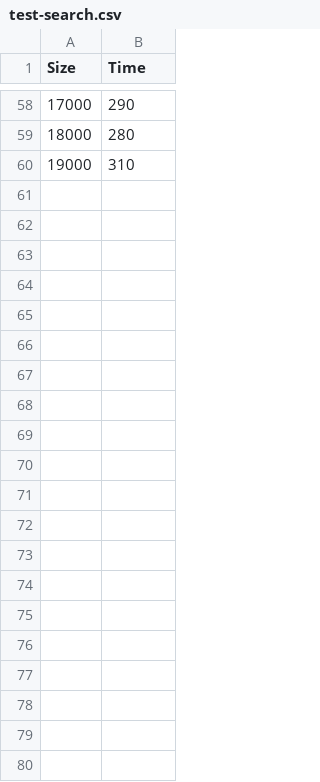
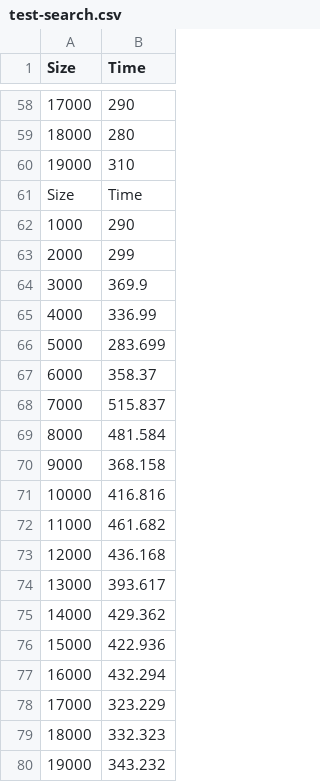
Before and after one commit to WildeDrake/AnalisisDeAlgoritmos-Proyecto2, a CSV file: Item2/test-search.csv, drawn as a sheet; only a part is shown, gaps mark what is left out; the diff names each change by its address in the sheet, - before the commit and + after, or states it on an @@ line.

```diff
--- a/Item2/test-search.csv
+++ b/Item2/test-search.csv
+row 61: Size | Time
+row 62: 1000 | 290
+row 63: 2000 | 299
+row 64: 3000 | 369.9
+row 65: 4000 | 336.99
+row 66: 5000 | 283.699
+row 67: 6000 | 358.37
+row 68: 7000 | 515.837
+row 69: 8000 | 481.584
+row 70: 9000 | 368.158
+row 71: 10000 | 416.816
+row 72: 11000 | 461.682
+row 73: 12000 | 436.168
+row 74: 13000 | 393.617
+row 75: 14000 | 429.362
+row 76: 15000 | 422.936
+row 77: 16000 | 432.294
+row 78: 17000 | 323.229
+row 79: 18000 | 332.323
+row 80: 19000 | 343.232
```
Also changed, not shown: 5 other files.
